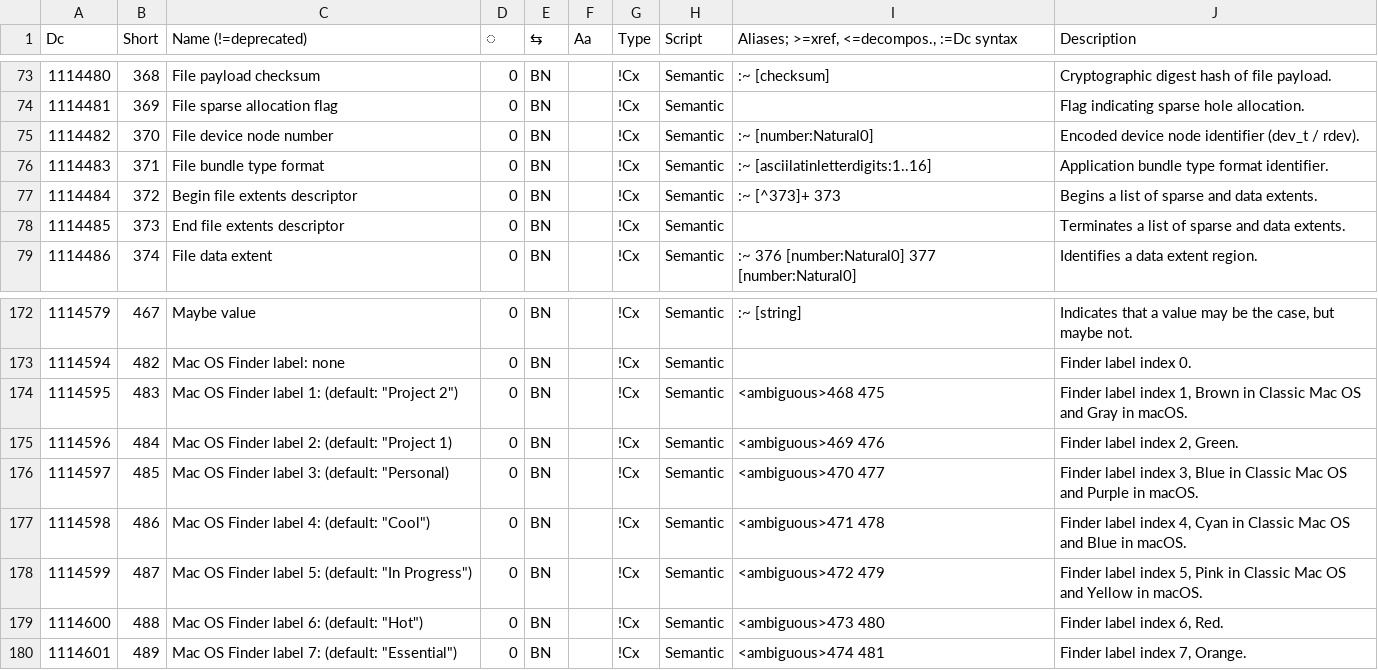
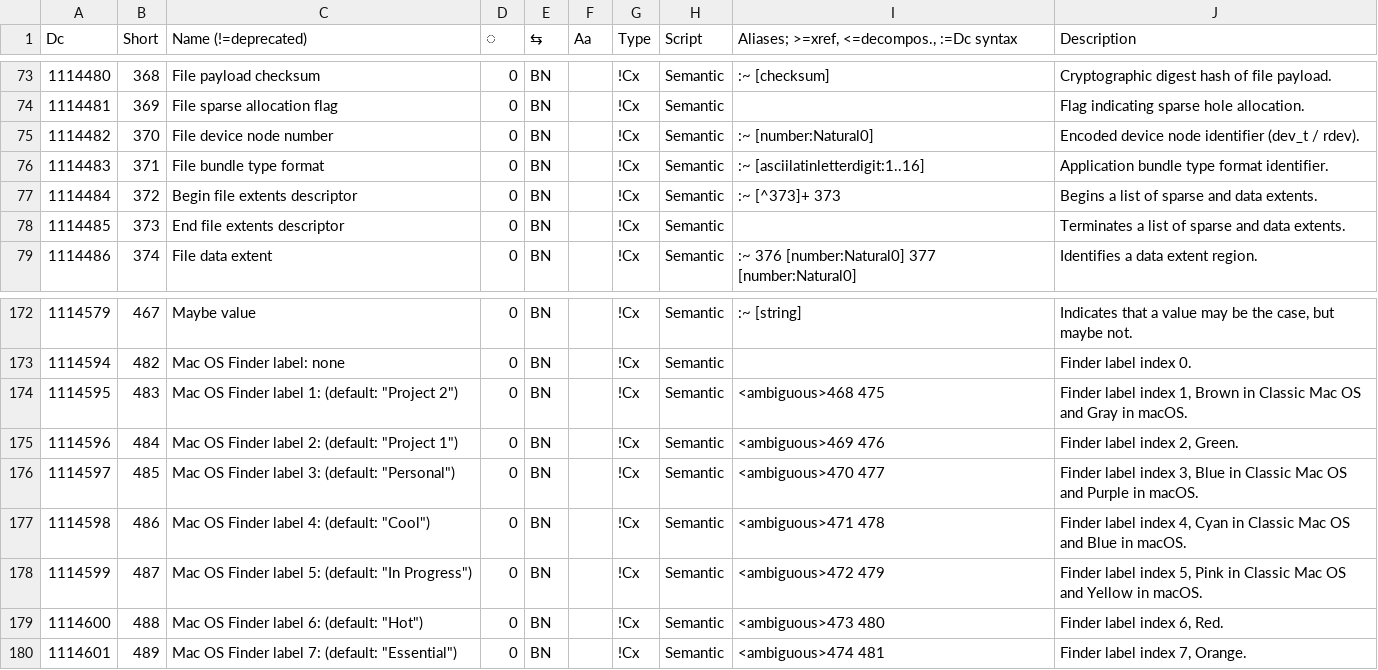
Before and after one commit to collectivetoolbox/collectivetoolbox, a CSV file: src/formats/dcdata/data/categories/semantic.csv, drawn as a sheet; only a part is shown, gaps mark what is left out.

```diff
--- a/src/formats/dcdata/data/categories/semantic.csv
+++ b/src/formats/dcdata/data/categories/semantic.csv
@@ -75,3 +75,3 @@ Dc,Short,Name (!=deprecated),◌,⇆,Aa,Type,Script,"Aliases; >=xref, <=decompos
 1114482,370,File device node number,0,BN,,!Cx,Semantic,:~ [number:Natural0],Encoded device node identifier (dev_t / rdev).
-1114483,371,File bundle type format,0,BN,,!Cx,Semantic,:~ [asciilatinletterdigits:1..16],Application bundle type format identifier.
+1114483,371,File bundle type format,0,BN,,!Cx,Semantic,:~ [asciilatinletterdigit:1..16],Application bundle type format identifier.
 1114484,372,Begin file extents descriptor,0,BN,,!Cx,Semantic,:~ [^373]+ 373,Begins a list of sparse and data extents.
@@ -174,4 +174,4 @@ Dc,Short,Name (!=deprecated),◌,⇆,Aa,Type,Script,"Aliases; >=xref, <=decompos
 1114595,483,"Mac OS Finder label 1: (default: ""Project 2"")",0,BN,,!Cx,Semantic,<ambiguous>468 475,"Finder label index 1, Brown in Classic Mac OS and Gray in macOS."
-1114596,484,"Mac OS Finder label 2: (default: ""Project 1)",0,BN,,!Cx,Semantic,<ambiguous>469 476,"Finder label index 2, Green."
-1114597,485,"Mac OS Finder label 3: (default: ""Personal)",0,BN,,!Cx,Semantic,<ambiguous>470 477,"Finder label index 3, Blue in Classic Mac OS and Purple in macOS."
+1114596,484,"Mac OS Finder label 2: (default: ""Project 1"")",0,BN,,!Cx,Semantic,<ambiguous>469 476,"Finder label index 2, Green."
+1114597,485,"Mac OS Finder label 3: (default: ""Personal"")",0,BN,,!Cx,Semantic,<ambiguous>470 477,"Finder label index 3, Blue in Classic Mac OS and Purple in macOS."
 1114598,486,"Mac OS Finder label 4: (default: ""Cool"")",0,BN,,!Cx,Semantic,<ambiguous>471 478,"Finder label index 4, Cyan in Classic Mac OS and Blue in macOS."
```
Also changed, not shown: src/formats/dcdata/data/DcList.generated.csv, src/formats/dcdata/data/README-named-types.csv, 36 other files.
